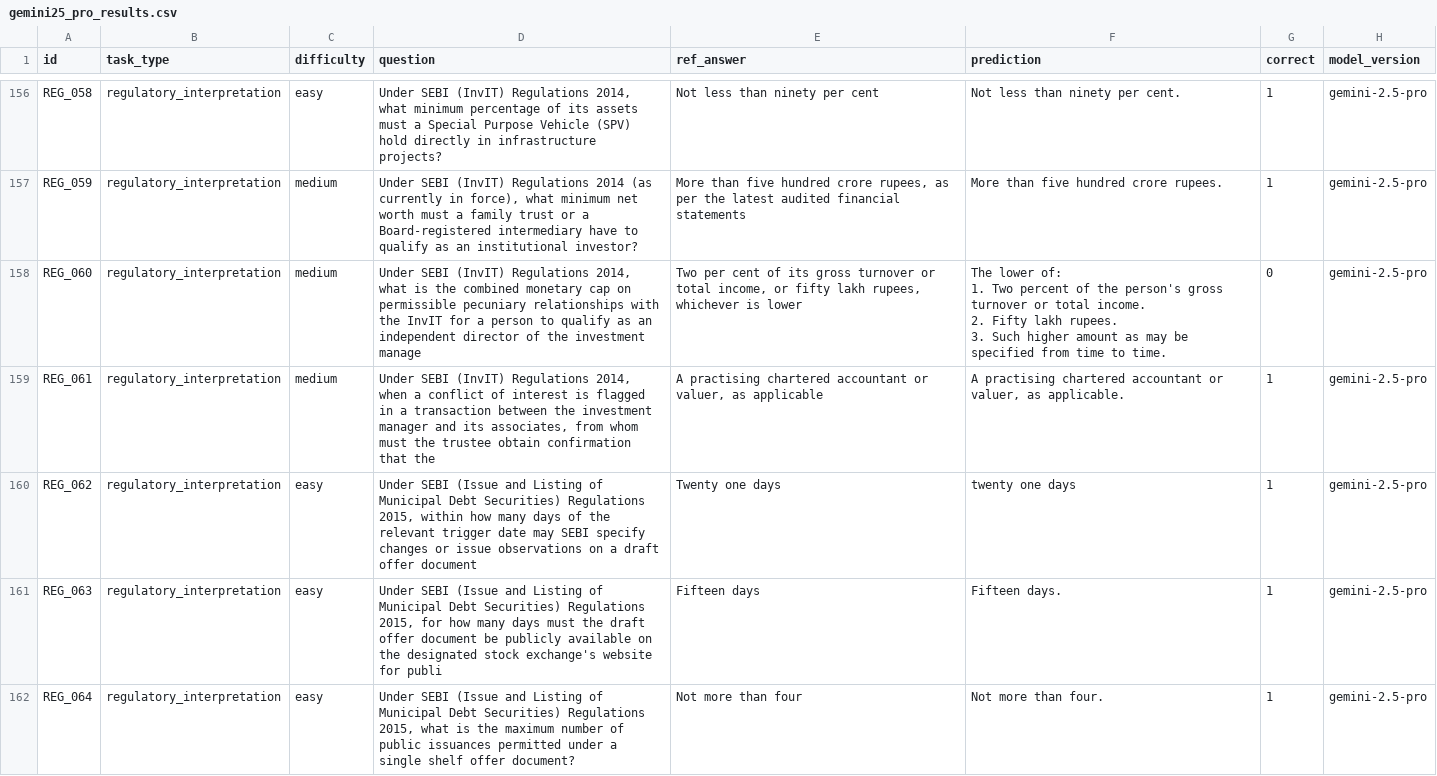
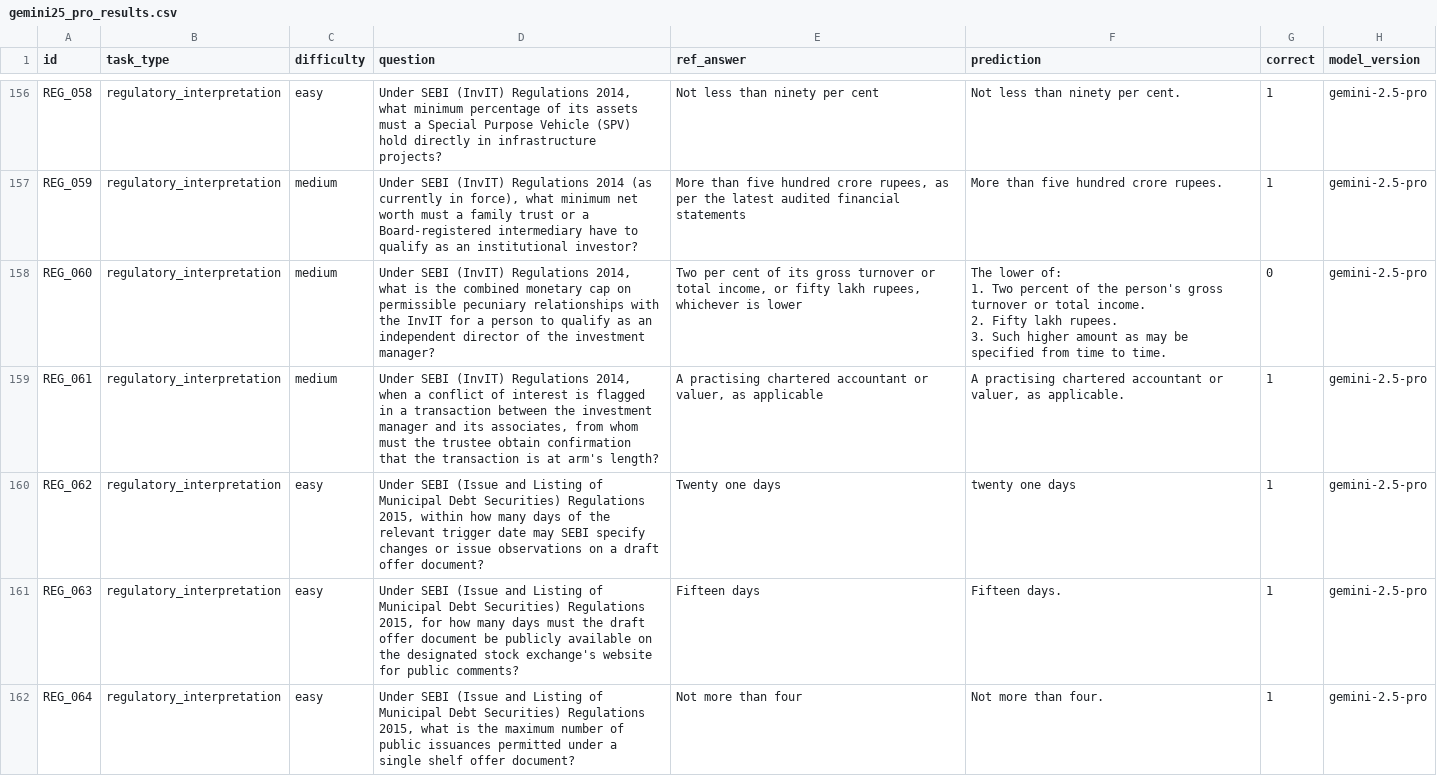
Before and after one commit to Rajveer-code/IndiaFinBench, a CSV file: evaluation/results/gemini25_pro_results.csv, drawn as a sheet; only a part is shown, gaps mark what is left out; the diff covers the shown part only.

Commit message:
fix(eval): restore truncated question/ref_answer, requery llama3+mistral predictions
scripts/evaluate.py truncates question/ref_answer/prediction to 80/100/200
chars when logging results (never affected scoring -- score_answer() runs on
full text first, confirmed by reading the source -- but both judges read the
logged, truncated copy). Two-part fix:

Phase A (all 12 models, free): question/ref_answer restored to full text
from the dataset JSON. 100% recoverable, zero risk -- these fields are never
touched by any model call.

Phase B (LLaMA-3-8B + Mistral-7B, local Ollama, free): requeried the 67 and
133 items respectively where `prediction` itself was cut at 200 chars.
Rescored each fresh response with the identical score_answer(); updated only
where the fresh response scores identically to the original recorded
`correct` (60/67 and 122/133) -- the 18 that scored differently were left
untouched rather than paired with a `correct` value that no longer matches
what's stored, and logged plainly rather than silently resolved.

Gemini 2.5 Flash and LLaMA-3.3-70B (Groq) are NOT fixed here: both API keys
in .env are dead (confirmed by testing all 14 Gemini keys individually and
the Groq key -- "API key not valid"/"Invalid API Key", not a code bug).
107 and 66 items respectively remain truncated pending fresh keys.

Found and fixed two infrastructure bugs while building this:
- Avast's HTTPS-scanning antivirus feature intercepts TLS with its own root
  cert, which Python doesn't trust even though Windows does (browsers work
  fine via the OS trust store). First attempt silently returned "FAIL: SSL...
  certificate verify failed" for every Gemini call, which the script's
  original flip-safety-check caught (never overwrote `correct`) but still
  let 12 rows get corrupted with FAIL-text predictions before the pattern
  was recognized (all flips going the same direction, 96/96, when real
  model variance flips both ways) and reverted. Fixed properly with
  `truststore` (uses the OS-native cert store) rather than weakening TLS
  verification.
- llama3/mistral were no longer pulled locally (swapped out earlier this
  session for gemma3/phi4-mini/qwen3) -- re-pulled as llama3:8b/mistral:7b
  and aliased to :latest to match evaluate.py's bare model_id lookups.

```diff
--- a/evaluation/results/gemini25_pro_results.csv
+++ b/evaluation/results/gemini25_pro_results.csv
@@ -318,9 +318,9 @@ REG_058,regulatory_interpretation,easy,"Under SEBI (InvIT) Regulations 2014, wha
 REG_059,regulatory_interpretation,medium,"Under SEBI (InvIT) Regulations 2014 (as currently in force), what minimum net worth must a family trust or a Board-registered intermediary have to qualify as an institutional investor?","More than five hundred crore rupees, as per the latest audited financial statements",More than five hundred crore rupees.,1,gemini-2.5-pro
-REG_060,regulatory_interpretation,medium,"Under SEBI (InvIT) Regulations 2014, what is the combined monetary cap on permissible pecuniary relationships with the InvIT for a person to qualify as an independent director of the investment manage","Two per cent of its gross turnover or total income, or fifty lakh rupees, whichever is lower","The lower of:
-1. Two percent of the person's gross turnover or total income.
-2. Fifty lakh rupees.
-3. Such higher amount as may be specified from time to time.",0,gemini-2.5-pro
-REG_061,regulatory_interpretation,medium,"Under SEBI (InvIT) Regulations 2014, when a conflict of interest is flagged in a transaction between the investment manager and its associates, from whom must the trustee obtain confirmation that the ","A practising chartered accountant or valuer, as applicable","A practising chartered accountant or valuer, as applicable.",1,gemini-2.5-pro
-REG_062,regulatory_interpretation,easy,"Under SEBI (Issue and Listing of Municipal Debt Securities) Regulations 2015, within how many days of the relevant trigger date may SEBI specify changes or issue observations on a draft offer document",Twenty one days,twenty one days,1,gemini-2.5-pro
-REG_063,regulatory_interpretation,easy,"Under SEBI (Issue and Listing of Municipal Debt Securities) Regulations 2015, for how many days must the draft offer document be publicly available on the designated stock exchange's website for publi",Fifteen days,Fifteen days.,1,gemini-2.5-pro
+REG_060,regulatory_interpretation,medium,"Under SEBI (InvIT) Regulations 2014, what is the combined monetary cap on permissible pecuniary relationships with the InvIT for a person to qualify as an independent director of the investment manager?","Two per cent of its gross turnover or total income, or fifty lakh rupees, whichever is lower","The lower of:
+1. Two percent of the person's gross turnover or total income.
+2. Fifty lakh rupees.
+3. Such higher amount as may be specified from time to time.",0,gemini-2.5-pro
+REG_061,regulatory_interpretation,medium,"Under SEBI (InvIT) Regulations 2014, when a conflict of interest is flagged in a transaction between the investment manager and its associates, from whom must the trustee obtain confirmation that the transaction is at arm's length?","A practising chartered accountant or valuer, as applicable","A practising chartered accountant or valuer, as applicable.",1,gemini-2.5-pro
+REG_062,regulatory_interpretation,easy,"Under SEBI (Issue and Listing of Municipal Debt Securities) Regulations 2015, within how many days of the relevant trigger date may SEBI specify changes or issue observations on a draft offer document?",Twenty one days,twenty one days,1,gemini-2.5-pro
+REG_063,regulatory_interpretation,easy,"Under SEBI (Issue and Listing of Municipal Debt Securities) Regulations 2015, for how many days must the draft offer document be publicly available on the designated stock exchange's website for public comments?",Fifteen days,Fifteen days.,1,gemini-2.5-pro
 REG_064,regulatory_interpretation,easy,"Under SEBI (Issue and Listing of Municipal Debt Securities) Regulations 2015, what is the maximum number of public issuances permitted under a single shelf offer document?",Not more than four,Not more than four.,1,gemini-2.5-pro
```
Also changed, not shown: 82 edited cells elsewhere in this file, annotation/judge_audit/adjudication_sheet.csv, 38 other files.
